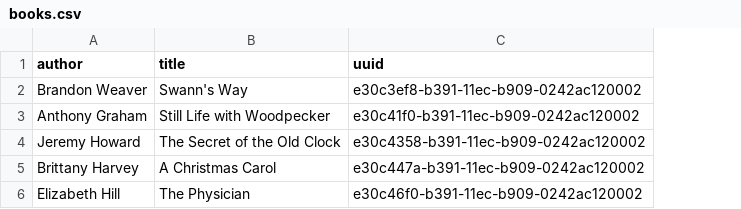
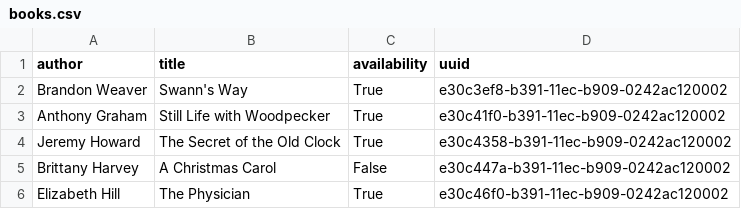
Before and after one commit to scp756-221/term-project-cumulus, a CSV file: gatling/resources/books.csv, drawn as a sheet; the diff names each change by its address in the sheet, - before the commit and + after, or states it on an @@ line.

Commit message:
Added availability column to books.csv

```diff
--- a/gatling/resources/books.csv
+++ b/gatling/resources/books.csv
+column C (availability), rows 2-6: True | True | True | False | True
```
